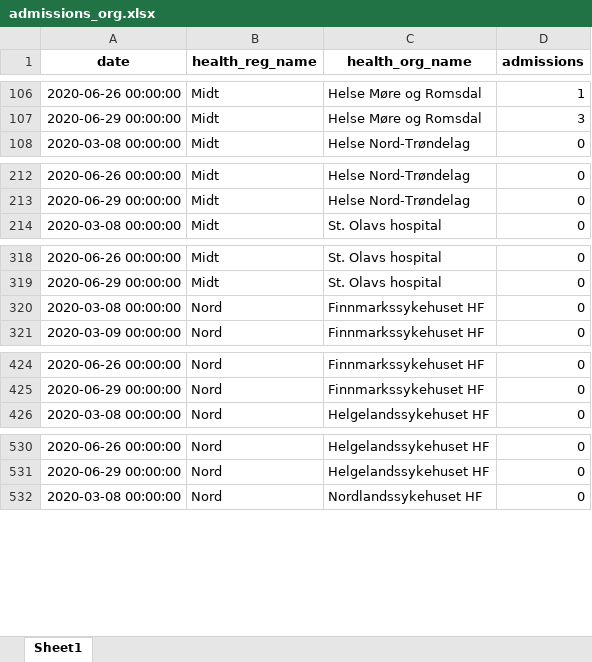
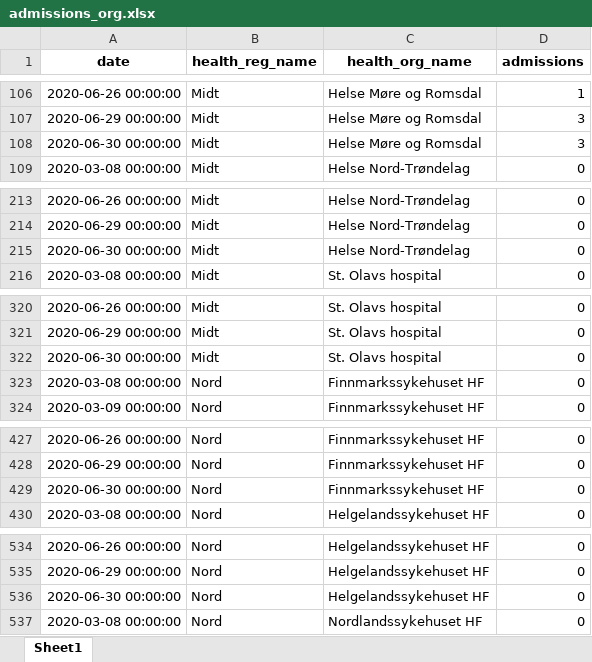
Before and after one commit to frefrik/covid19-nor-admissions, an Excel workbook: data/admissions_org.xlsx, sheet Sheet1, drawn as a sheet; only a part is shown, gaps mark what is left out; values as stored, in another font and other column widths than the file's, no borders; the diff covers the shown part only; the diff names each change by its address in the sheet, - before the commit and + after, or states it on an @@ line.

```diff
--- a/data/admissions_org.xlsx (sheet Sheet1)
+++ b/data/admissions_org.xlsx (sheet Sheet1)
+row 108: 2020-06-30 00:00:00 | Midt | Helse Møre og Romsdal | 3
+row 215: 2020-06-30 00:00:00 | Midt | Helse Nord-Trøndelag | 0
+row 322: 2020-06-30 00:00:00 | Midt | St. Olavs hospital | 0
+row 429: 2020-06-30 00:00:00 | Nord | Finnmarkssykehuset HF | 0
+row 536: 2020-06-30 00:00:00 | Nord | Helgelandssykehuset HF | 0
```
Also changed, not shown: 15 added rows elsewhere in this sheet, data/admissions_nat.xlsx, data/admissions_reg.xlsx, 3 other files.
